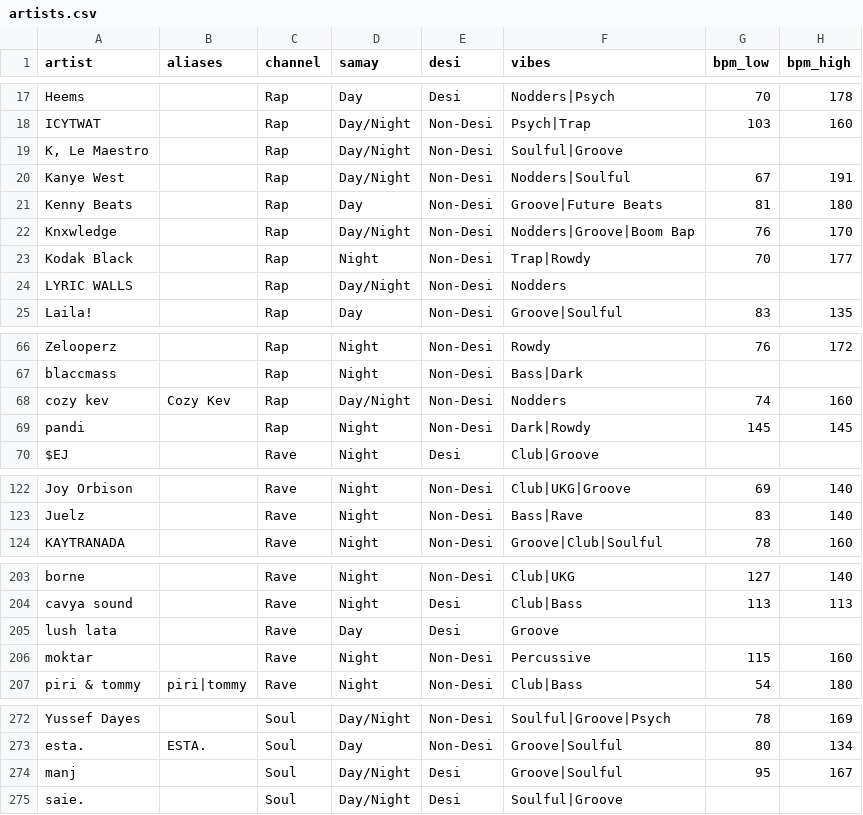
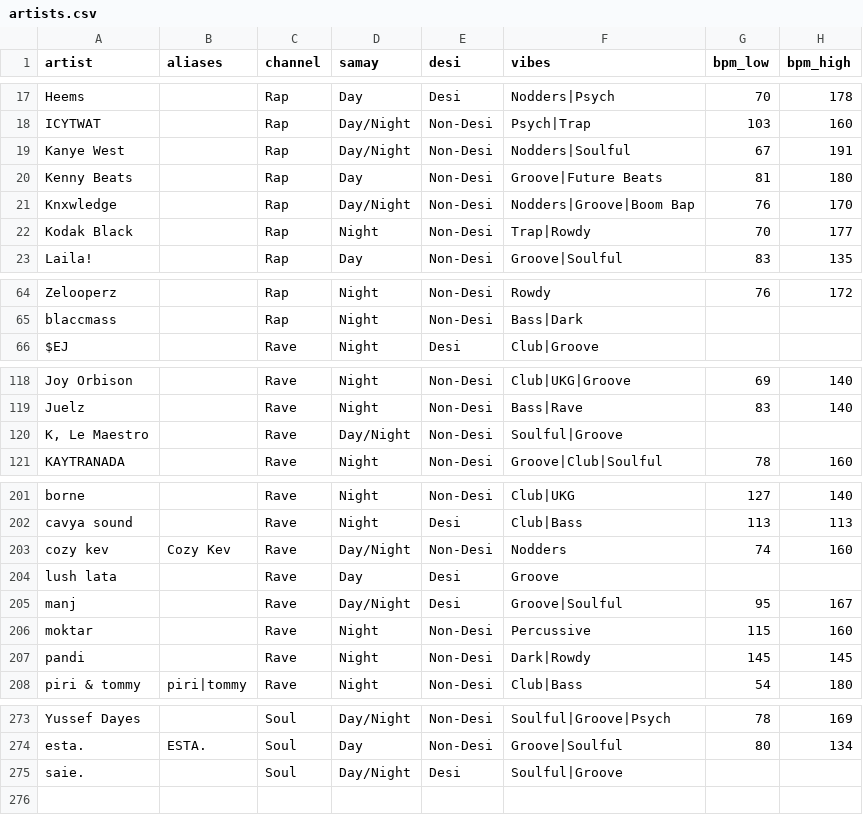
Before and after one commit to prahlaadr/pyaar-radio, a CSV file: public/data/artists.csv, drawn as a sheet; only a part is shown, gaps mark what is left out; removed rows and columns are numbered as before the commit, all else as after; the diff covers the shown part only; the diff names each change by its address in the sheet, - before the commit and + after, or states it on an @@ line.

```diff
--- a/public/data/artists.csv
+++ b/public/data/artists.csv
-row 19: K, Le Maestro |  | Rap | Day/Night | Non-Desi | Soulful|Groove
-row 24: LYRIC WALLS |  | Rap | Day/Night | Non-Desi | Nodders
-row 68: cozy kev | Cozy Kev | Rap | Day/Night | Non-Desi | Nodders | 74 | 160
-row 69: pandi |  | Rap | Night | Non-Desi | Dark|Rowdy | 145 | 145
+row 120: K, Le Maestro |  | Rave | Day/Night | Non-Desi | Soulful|Groove
+row 203: cozy kev | Cozy Kev | Rave | Day/Night | Non-Desi | Nodders | 74 | 160
+row 205: manj |  | Rave | Day/Night | Desi | Groove|Soulful | 95 | 167
+row 207: pandi |  | Rave | Night | Non-Desi | Dark|Rowdy | 145 | 145
-row 274: manj |  | Soul | Day/Night | Desi | Groove|Soulful | 95 | 167
```
Also changed, not shown: 1 added row elsewhere in this file.
